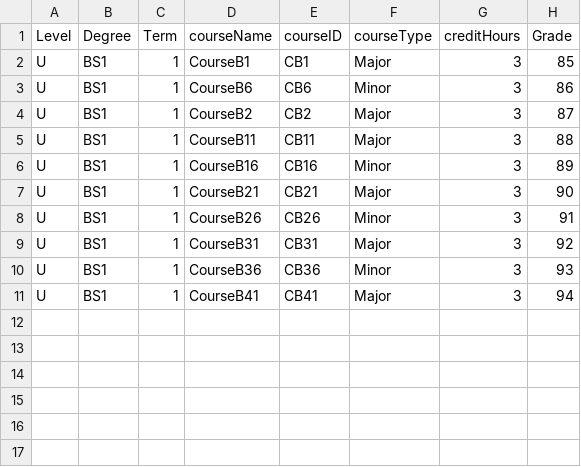
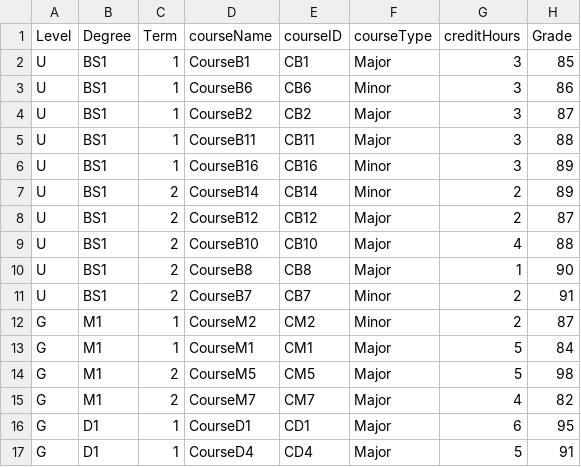
Before and after one commit to sauerkrauthud/pld-project, a CSV file: csv_files/201006000.csv, drawn as a sheet.

```diff
--- a/csv_files/201006000.csv
+++ b/csv_files/201006000.csv
@@ -6,6 +6,12 @@ U,BS1,1,CourseB11,CB11,Major,3,88
 U,BS1,1,CourseB16,CB16,Minor,3,89
-U,BS1,1,CourseB21,CB21,Major,3,90
-U,BS1,1,CourseB26,CB26,Minor,3,91
-U,BS1,1,CourseB31,CB31,Major,3,92
-U,BS1,1,CourseB36,CB36,Minor,3,93
-U,BS1,1,CourseB41,CB41,Major,3,94
+U,BS1,2,CourseB14,CB14,Minor,2,89
+U,BS1,2,CourseB12,CB12,Major,2,87
+U,BS1,2,CourseB10,CB10,Major,4,88
+U,BS1,2,CourseB8,CB8,Major,1,90
+U,BS1,2,CourseB7,CB7,Minor,2,91
+G,M1,1,CourseM2,CM2,Minor,2,87
+G,M1,1,CourseM1,CM1,Major,5,84
+G,M1,2,CourseM5,CM5,Major,5,98
+G,M1,2,CourseM7,CM7,Major,4,82
+G,D1,1,CourseD1,CD1,Major,6,95
+G,D1,1,CourseD4,CD4,Major,5,91
```
Also changed, not shown: csv_files/201008000.csv, csv_files/201009000.csv, 2 other files.
